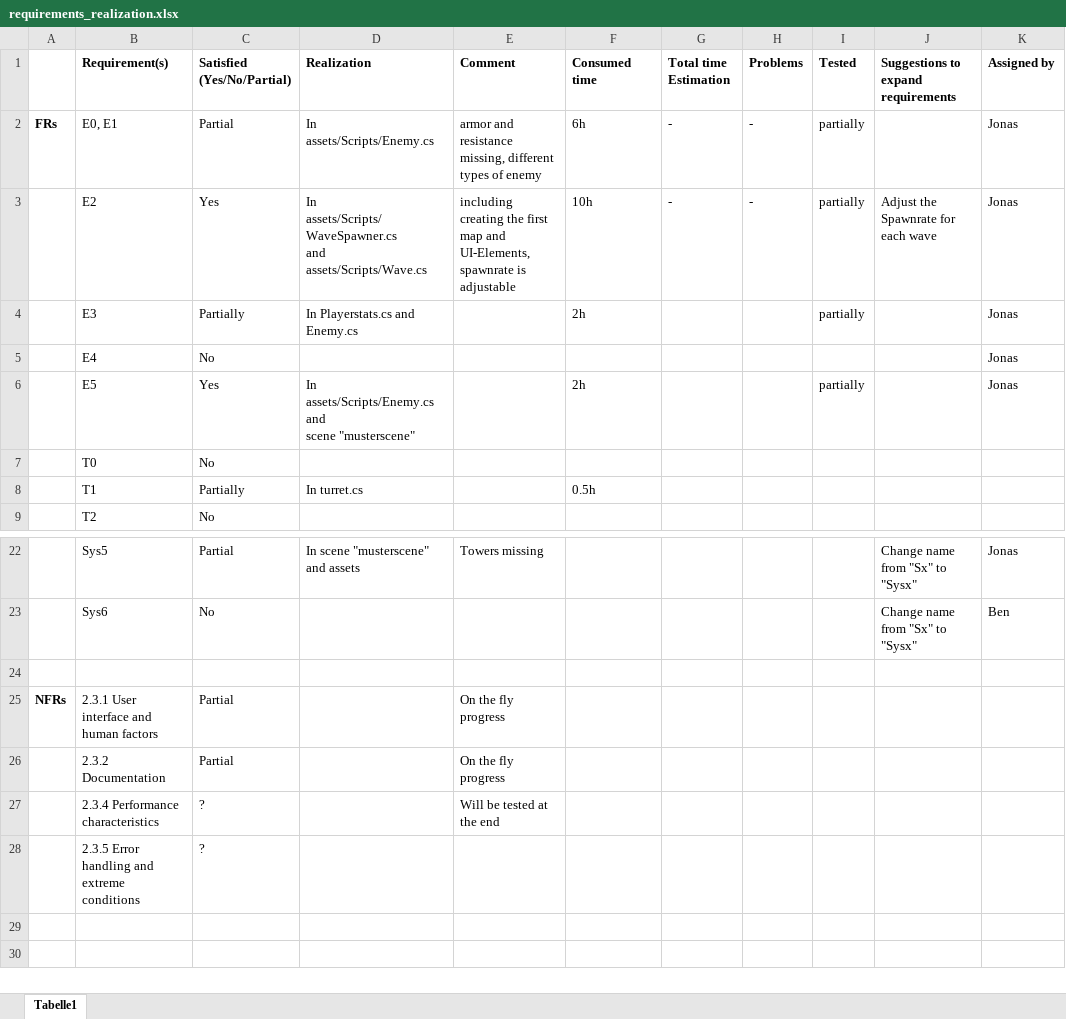
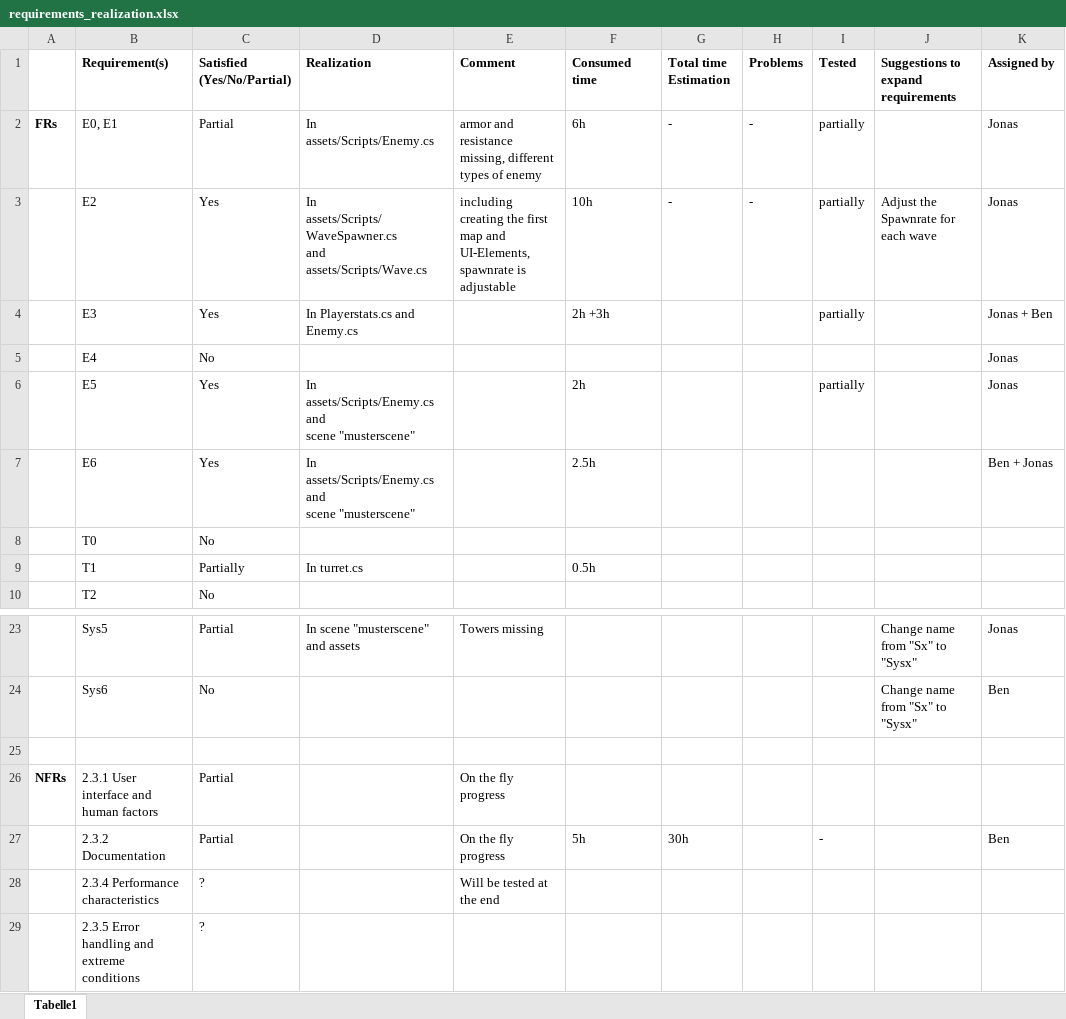
Before and after one commit to JonasR-Git/Game-Engineering, an Excel workbook: requirements_realization.xlsx, sheet Tabelle1, drawn as a sheet; only a part is shown, gaps mark what is left out; values as stored, in another font and other column widths than the file's, no borders; addresses are those after the commit; ↵ is a line break in a cell; the diff names each change by its address in the sheet, - before the commit and + after, or states it on an @@ line.

Commit message:
Updated requirement files: new enemy requirement, logging

```diff
--- a/requirements_realization.xlsx (sheet Tabelle1)
+++ b/requirements_realization.xlsx (sheet Tabelle1)
-E3 (Comment): …is adjustable
+E3 (Comment): …is adjustable
-C4 (Satisfied (Yes/No/Partial)): Partially
+C4 (Satisfied (Yes/No/Partial)): Yes
-F4 (Consumed time): 2h
+F4 (Consumed time): 2h +3h
-K4 (Assigned by): Jonas
+K4 (Assigned by): Jonas + Ben
+row 7:  | E6 | Yes | In assets/Scripts/Enemy.cs and ↵ scene "musterscene" |  | 2.5h |  |  |  |  | Ben + Jonas
-F27 (Consumed time): (empty)
+F27 (Consumed time): 5h
-G27 (Total time Estimation): (empty)
+G27 (Total time Estimation): 30h
-I27 (Tested): (empty)
+I27 (Tested): -
-K27 (Assigned by): (empty)
+K27 (Assigned by): Ben
```
Also changed, not shown: 1 other file.
